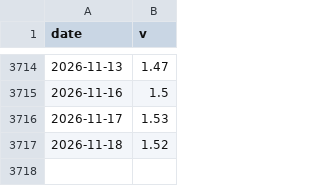
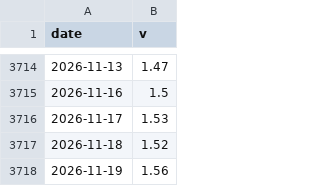
Before and after one commit to salmonmisosoup/leverage-dashboard, a CSV file: data/fred_BAA10Y.csv, drawn as a sheet; only a part is shown, gaps mark what is left out; the diff names each change by its address in the sheet, - before the commit and + after, or states it on an @@ line.

```diff
--- a/data/fred_BAA10Y.csv
+++ b/data/fred_BAA10Y.csv
+row 3718: 2026-11-19 | 1.56
```
Also changed, not shown: 4 other files.
